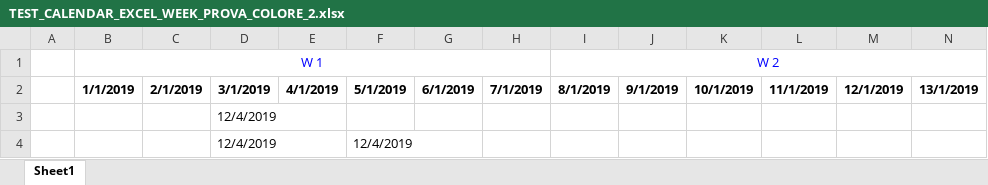
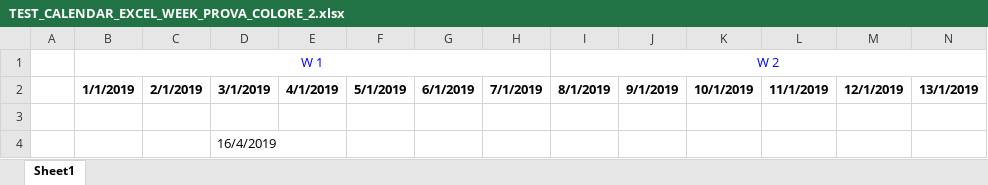
Before and after one commit to MatteoPizzinato/Windows_form_app, an Excel workbook: windows_form_app/TEST_CALENDAR_EXCEL_WEEK_PROVA_COLORE_2.xlsx, sheet Sheet1, drawn as a sheet; only a part is shown; values as stored, in another font and other column widths than the file's, no borders; removed rows and columns are numbered as before the commit, all else as after; rows hold the shown columns only; the diff names each change by its address in the sheet, - before the commit and + after, or states it on an @@ line.

```diff
--- a/windows_form_app/TEST_CALENDAR_EXCEL_WEEK_PROVA_COLORE_2.xlsx (sheet Sheet1)
+++ b/windows_form_app/TEST_CALENDAR_EXCEL_WEEK_PROVA_COLORE_2.xlsx (sheet Sheet1)
+row 3: (empty)
-D4: 12/4/2019
+D4: 16/4/2019
-row 4:  |  |  | 12/4/2019 |  | 12/4/2019
```
Also changed, not shown: windows_form_app/ConditionalFormatColorScale.xlsx, 6 other files.
